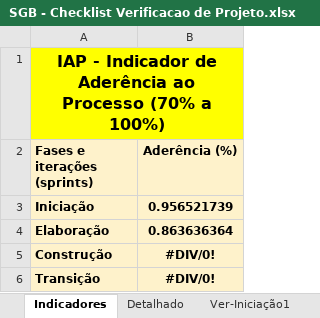
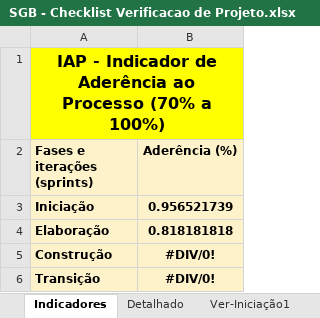
Before and after one commit to GustavoFrossard/SGB, an Excel workbook: SGB/6.Gerenciamento de Projeto/SGB - Checklist Verificacao de Projeto.xlsx, sheet Indicadores, drawn as a sheet; values as stored, in another font and other column widths than the file's, no borders; charts and pictures not drawn; the diff names each change by its address in the sheet, - before the commit and + after, or states it on an @@ line.

```diff
--- a/SGB/6.Gerenciamento de Projeto/SGB - Checklist Verificacao de Projeto.xlsx (sheet Indicadores)
+++ b/SGB/6.Gerenciamento de Projeto/SGB - Checklist Verificacao de Projeto.xlsx (sheet Indicadores)
-B4 (Aderência (%)): 0.863636364
+B4 (Aderência (%)): 0.818181818
```
Also changed, not shown: sheet Detalhado, sheet Ver-Elaboração1, sheet Ver-Construção1, hidden cells, charts or pictures, SGB/6.Gerenciamento de Projeto/SGB - Planejamento e Controle do Projeto.xlsx, 3 other files.
